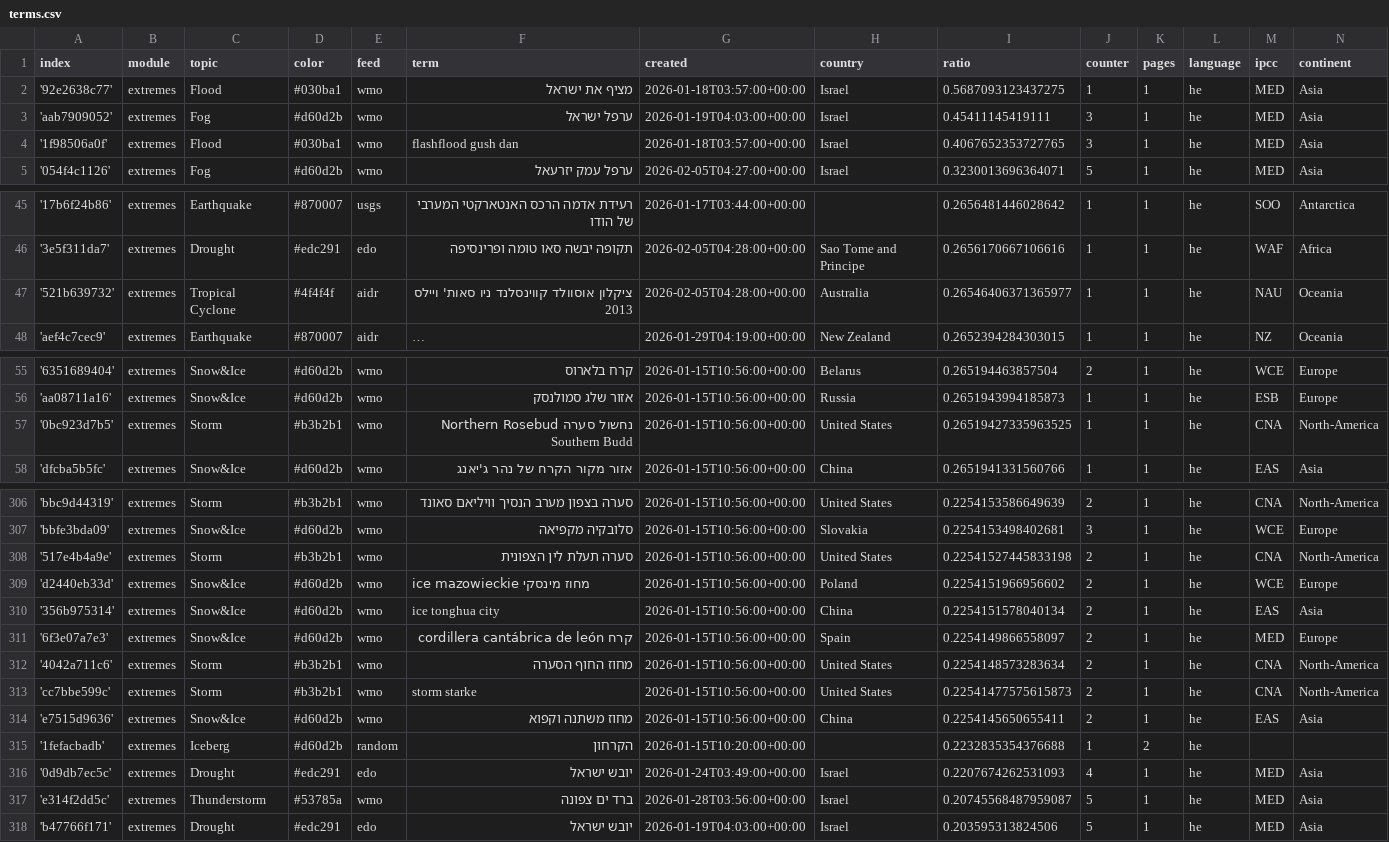
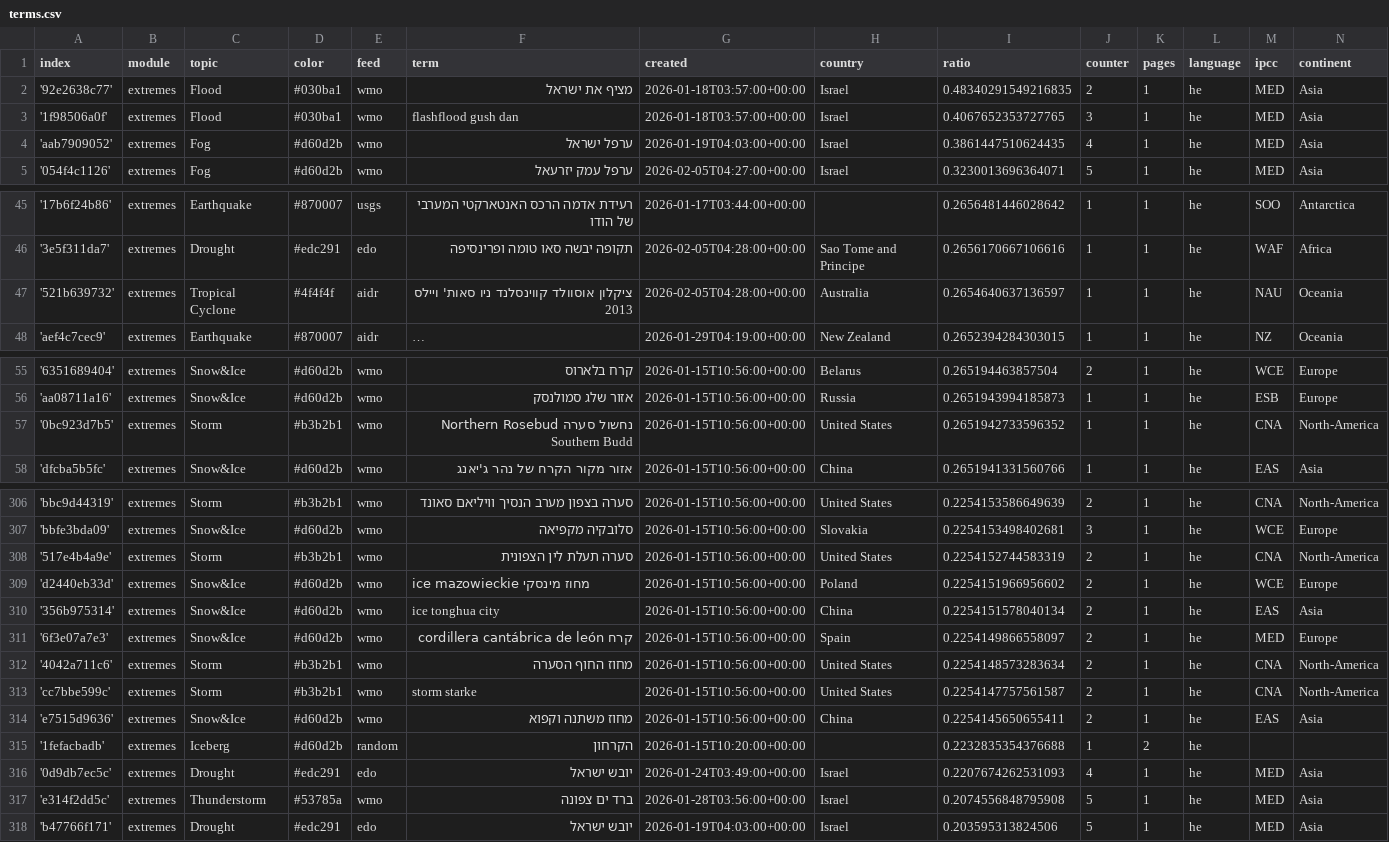
Before and after one commit to picawe-news/hebrewExtremes, a CSV file: terms.csv, drawn as a sheet; only a part is shown, gaps mark what is left out; long unchanged cells end in …; removed rows and columns are numbered as before the commit, all else as after; the diff covers the shown part only; the diff names each change by its address in the sheet, - before the commit and + after, or states it on an @@ line.

Commit message:
Commit from GitHub Actions (harvest:0.0)

```diff
--- a/terms.csv
+++ b/terms.csv
-I2 (ratio): 0.5687093123437275
+I2 (ratio): 0.48340291549216835
-J2 (counter): 1
+J2 (counter): 2
-row 3: 'aab7909052' | extremes | Fog | #d60d2b | wmo | ערפל ישראל | 2026-01-19T04:03:00+00:00 | Israel | 0.45411145419111 | 3 | 1 | he | MED | Asia
+row 4: 'aab7909052' | extremes | Fog | #d60d2b | wmo | ערפל ישראל | 2026-01-19T04:03:00+00:00 | Israel | 0.3861447510624435 | 4 | 1 | he | MED | Asia
-I47 (ratio): 0.26546406371365977
+I47 (ratio): 0.2654640637136597
-I57 (ratio): 0.26519427335963525
+I57 (ratio): 0.2651942733596352
-I308 (ratio): 0.22541527445833198
+I308 (ratio): 0.2254152744583319
-I313 (ratio): 0.22541477575615873
+I313 (ratio): 0.2254147757561587
-I317 (ratio): 0.20745568487959087
+I317 (ratio): 0.2074556848795908
```
Also changed, not shown: 1 moved row and 3 edited cells elsewhere in this file.
